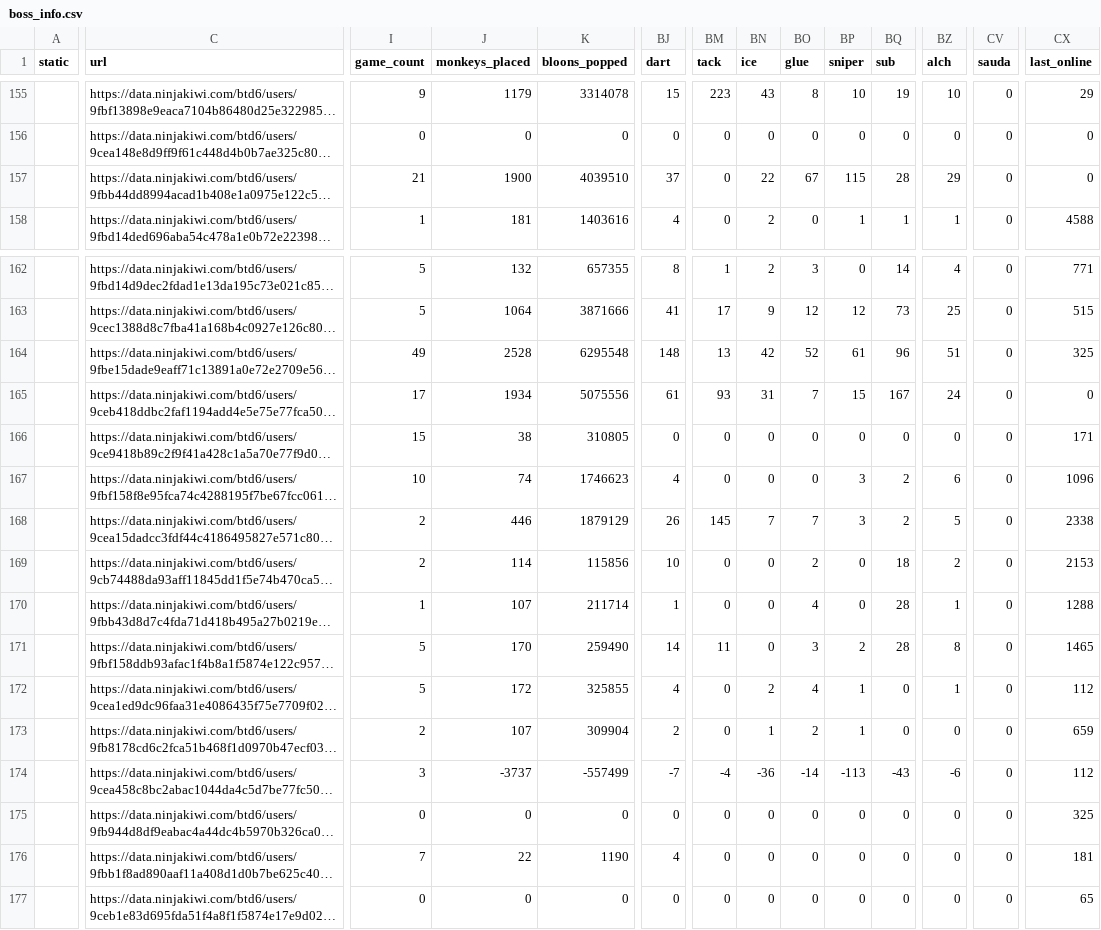
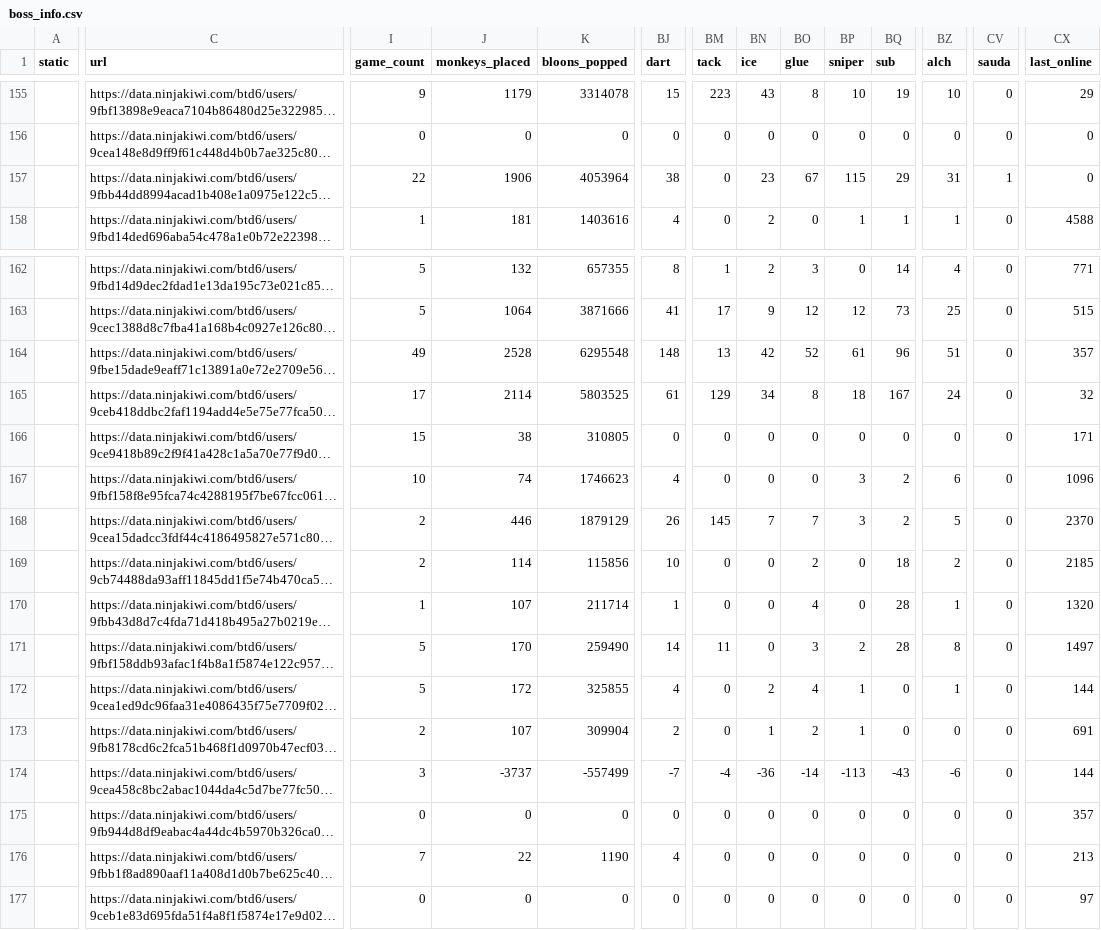
Before and after one commit to ducanup01/btd6boss, a CSV file: boss_info.csv, drawn as a sheet; only a part is shown, gaps mark what is left out; long unchanged cells end in …; the diff covers the shown part only; the diff names each change by its address in the sheet, - before the commit and + after, or states it on an @@ line.

Commit message:
automatic updater

```diff
--- a/boss_info.csv
+++ b/boss_info.csv
-I157 (game_count): 21
+I157 (game_count): 22
-J157 (monkeys_placed): 1900
+J157 (monkeys_placed): 1906
-K157 (bloons_popped): 4039510
+K157 (bloons_popped): 4053964
-BJ157 (dart): 37
+BJ157 (dart): 38
-BN157 (ice): 22
+BN157 (ice): 23
-BQ157 (sub): 28
+BQ157 (sub): 29
-BZ157 (alch): 29
+BZ157 (alch): 31
-CV157 (sauda): 0
+CV157 (sauda): 1
-CX164 (last_online): 325
+CX164 (last_online): 357
-J165 (monkeys_placed): 1934
+J165 (monkeys_placed): 2114
-K165 (bloons_popped): 5075556
+K165 (bloons_popped): 5803525
-BM165 (tack): 93
+BM165 (tack): 129
-BN165 (ice): 31
+BN165 (ice): 34
-BO165 (glue): 7
+BO165 (glue): 8
-BP165 (sniper): 15
+BP165 (sniper): 18
-CX165 (last_online): 0
+CX165 (last_online): 32
-CX168 (last_online): 2338
+CX168 (last_online): 2370
-CX169 (last_online): 2153
+CX169 (last_online): 2185
-CX170 (last_online): 1288
+CX170 (last_online): 1320
-CX171 (last_online): 1465
+CX171 (last_online): 1497
-CX172 (last_online): 112
+CX172 (last_online): 144
-CX173 (last_online): 659
+CX173 (last_online): 691
-CX174 (last_online): 112
+CX174 (last_online): 144
-CX175 (last_online): 325
+CX175 (last_online): 357
-CX176 (last_online): 181
+CX176 (last_online): 213
-CX177 (last_online): 65
+CX177 (last_online): 97
```
Also changed, not shown: 33 edited cells elsewhere in this file, 1 other file.
